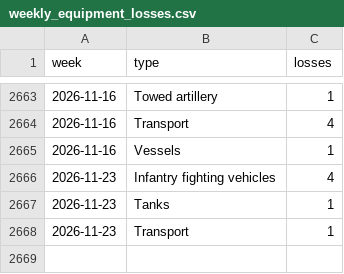
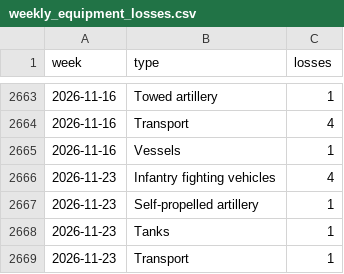
Before and after one commit to ondrejhalda/warspotting-dashboard, a CSV file: weekly_equipment_losses.csv, drawn as a sheet; only a part is shown, gaps mark what is left out; the diff names each change by its address in the sheet, - before the commit and + after, or states it on an @@ line.

```diff
--- a/weekly_equipment_losses.csv
+++ b/weekly_equipment_losses.csv
+row 2667: 2026-11-23 | Self-propelled artillery | 1
```
Also changed, not shown: weekly_losses.csv, 4 other files.
